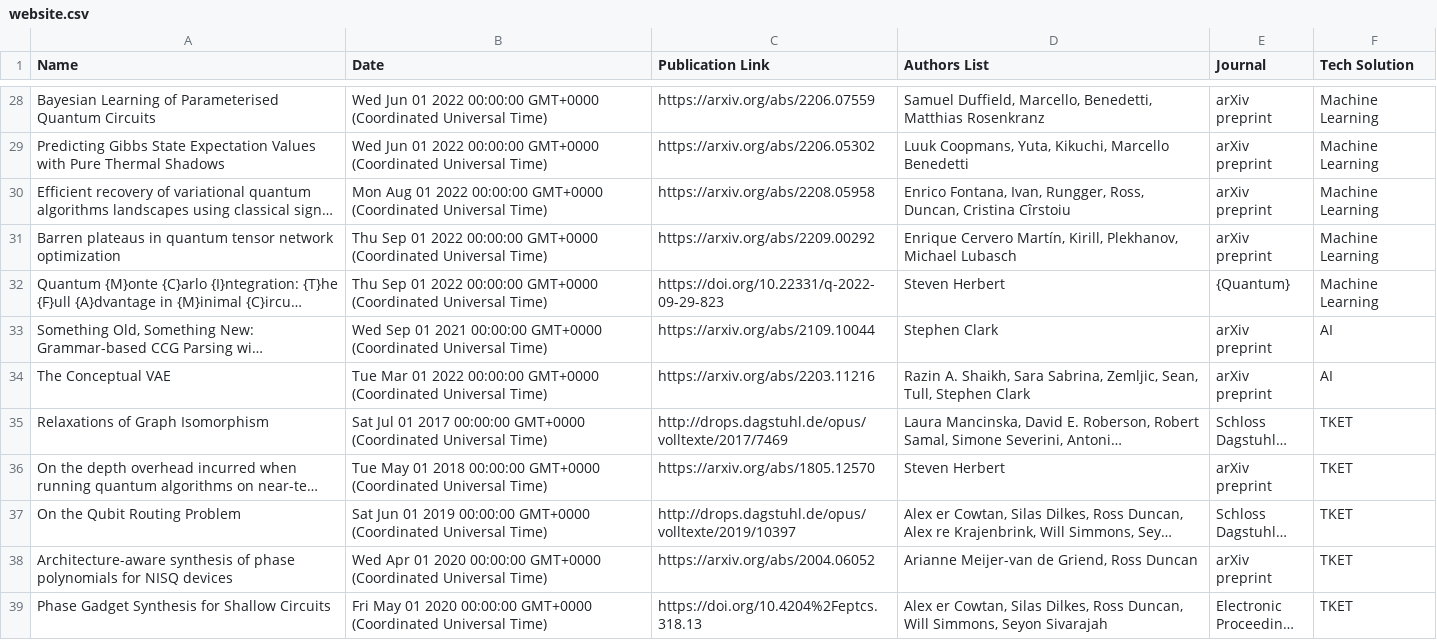
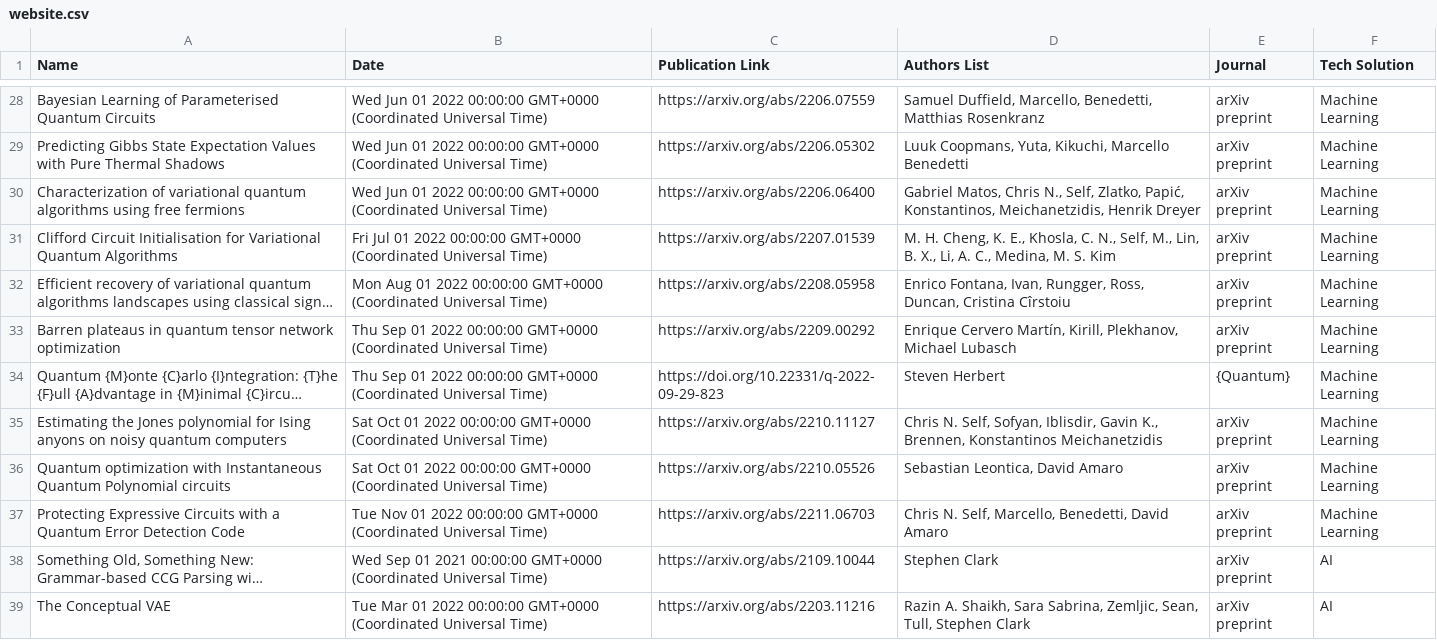
Before and after one commit to CQCL/quantinuum-publications, a CSV file: csv/website.csv, drawn as a sheet; only a part is shown, gaps mark what is left out; the shorter side is filled out with more unchanged rows; long unchanged cells end in …; the diff names each change by its address in the sheet, - before the commit and + after, or states it on an @@ line.

```diff
--- a/csv/website.csv
+++ b/csv/website.csv
+row 30: Characterization of variational quantum algorithms using free fermions | Wed Jun 01 2022 00:00:00 GMT+0000 (Coordinated Universal Time) | https://arxiv.org/abs/2206.06400 | Gabriel Matos, Chris N., Self, Zlatko, Papić, Konstantinos, Meichanetzidis, Henrik Dreyer | arXiv preprint | Machine Learning
+row 31: Clifford Circuit Initialisation for Variational Quantum Algorithms | Fri Jul 01 2022 00:00:00 GMT+0000 (Coordinated Universal Time) | https://arxiv.org/abs/2207.01539 | M. H. Cheng, K. E., Khosla, C. N., Self, M., Lin, B. X., Li, A. C., Medina, M. S. Kim | arXiv preprint | Machine Learning
+row 35: Estimating the Jones polynomial for Ising anyons on noisy quantum computers | Sat Oct 01 2022 00:00:00 GMT+0000 (Coordinated Universal Time) | https://arxiv.org/abs/2210.11127 | Chris N. Self, Sofyan, Iblisdir, Gavin K., Brennen, Konstantinos Meichanetzidis | arXiv preprint | Machine Learning
+row 36: Quantum optimization with Instantaneous Quantum Polynomial circuits | Sat Oct 01 2022 00:00:00 GMT+0000 (Coordinated Universal Time) | https://arxiv.org/abs/2210.05526 | Sebastian Leontica, David Amaro | arXiv preprint | Machine Learning
+row 37: Protecting Expressive Circuits with a Quantum Error Detection Code | Tue Nov 01 2022 00:00:00 GMT+0000 (Coordinated Universal Time) | https://arxiv.org/abs/2211.06703 | Chris N. Self, Marcello, Benedetti, David Amaro | arXiv preprint | Machine Learning
```
Also changed, not shown: csv/ml-articles.csv.
